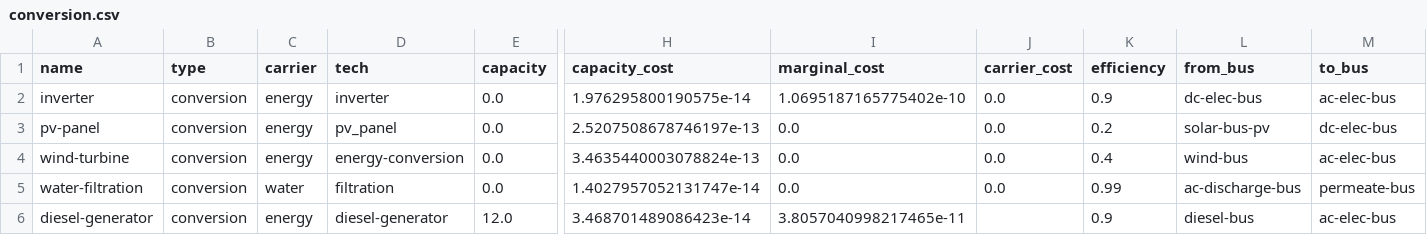
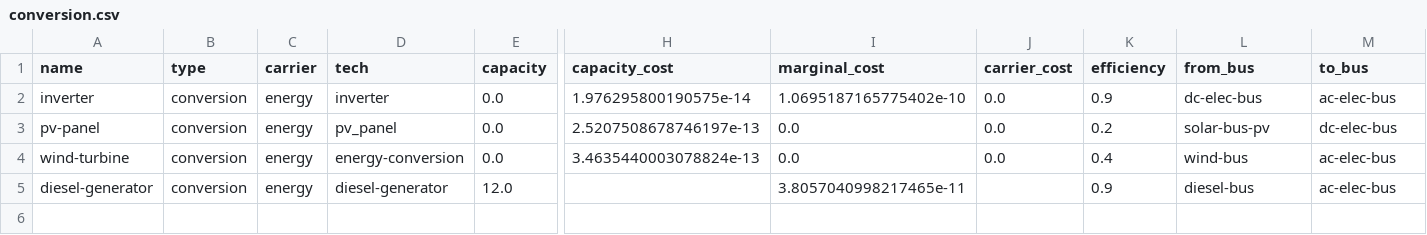
Before and after one commit to rl-institut/oemof-tabular-plugins, a CSV file: examples/scenarios/arusi/data/elements/conversion.csv, drawn as a sheet; only a part is shown, gaps mark what is left out; removed rows and columns are numbered as before the commit, all else as after; rows hold the shown columns only; the diff names each change by its address in the sheet, - before the commit and + after, or states it on an @@ line.

Commit message:
WIP Case Study Arusi, water filtration is modelled as MIMO; however, pontentially TYPEMAPPING is missing; The names of buses and conversion factors have been changed, which might cause problems

```diff
--- a/examples/scenarios/arusi/data/elements/conversion.csv
+++ b/examples/scenarios/arusi/data/elements/conversion.csv
-row 5: water-filtration | conversion | water | filtration | 0.0 | 1.4027957052131747e-14 | 0.0 | 0.0 | 0.99 | ac-discharge-bus | permeate-bus
-H5 (capacity_cost): 3.468701489086423e-14
+H5 (capacity_cost): (empty)
```
Also changed, not shown: examples/scenarios/arusi/data/elements/bus.csv, examples/scenarios/arusi/data/elements/dispatchable.csv, 3 other files.
